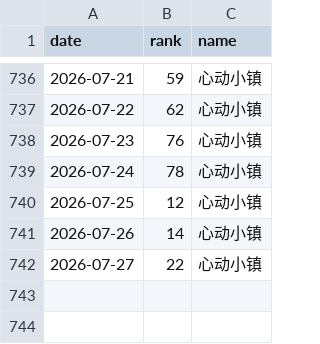
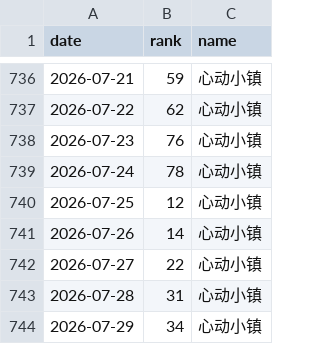
Before and after one commit to as167888/xindongxiaozhen-report, a CSV file: ranking_xindongxiaozhen.csv, drawn as a sheet; only a part is shown, gaps mark what is left out.

```diff
--- a/ranking_xindongxiaozhen.csv
+++ b/ranking_xindongxiaozhen.csv
@@ -742 +742,3 @@
 2026-07-27,22,心动小镇
+2026-07-28,31,心动小镇
+2026-07-29,34,心动小镇
```
Also changed, not shown: 1 other file.
